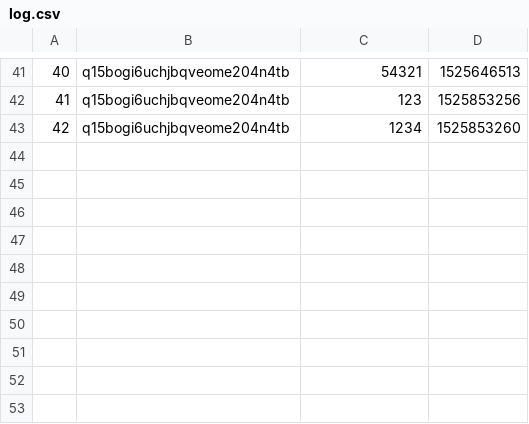
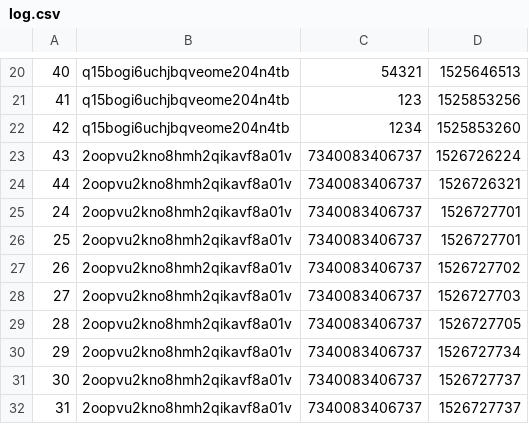
Before and after one commit to evpxregu/agiledevelopmentprocess, a CSV file: App/log.csv, drawn as a sheet; only a part is shown, gaps mark what is left out; the diff covers the shown part only.

```diff
--- a/App/log.csv
+++ b/App/log.csv
@@ -43 +22,11 @@
 42,q15bogi6uchjbqveome204n4tb,1234,1525853260
+43,2oopvu2kno8hmh2qikavf8a01v,7340083406737,1526726224
+44,2oopvu2kno8hmh2qikavf8a01v,7340083406737,1526726321
+24,2oopvu2kno8hmh2qikavf8a01v,7340083406737,1526727701
+25,2oopvu2kno8hmh2qikavf8a01v,7340083406737,1526727701
+26,2oopvu2kno8hmh2qikavf8a01v,7340083406737,1526727702
+27,2oopvu2kno8hmh2qikavf8a01v,7340083406737,1526727703
+28,2oopvu2kno8hmh2qikavf8a01v,7340083406737,1526727705
+29,2oopvu2kno8hmh2qikavf8a01v,7340083406737,1526727734
+30,2oopvu2kno8hmh2qikavf8a01v,7340083406737,1526727737
+31,2oopvu2kno8hmh2qikavf8a01v,7340083406737,1526727737
```
Also changed, not shown: 21 removed rows elsewhere in this file, App/db.csv, 1 other file.
